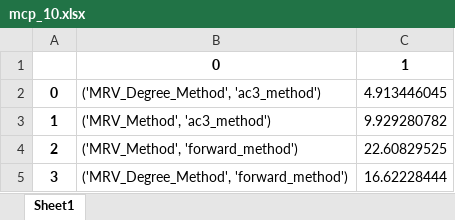
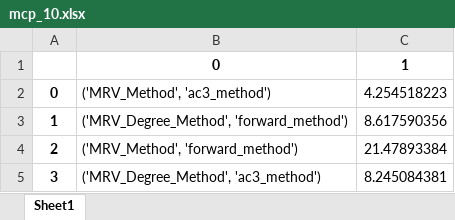
Before and after one commit to lar9482/CS-4253_Project2, an Excel workbook: mcp_results/mcp_10.xlsx, sheet Sheet1, drawn as a sheet; values as stored, in another font and other column widths than the file's, no borders; the diff names each change by its address in the sheet, - before the commit and + after, or states it on an @@ line.

```diff
--- a/mcp_results/mcp_10.xlsx (sheet Sheet1)
+++ b/mcp_results/mcp_10.xlsx (sheet Sheet1)
-B2: ('MRV_Degree_Method', 'ac3_method')
+B2: ('MRV_Method', 'ac3_method')
-C2: 4.913446045
+C2: 4.254518223
-B3: ('MRV_Method', 'ac3_method')
+B3: ('MRV_Degree_Method', 'forward_method')
-C3: 9.929280782
+C3: 8.617590356
-C4: 22.60829525
+C4: 21.47893384
-B5: ('MRV_Degree_Method', 'forward_method')
+B5: ('MRV_Degree_Method', 'ac3_method')
-C5: 16.62228444
+C5: 8.245084381
```
Also changed, not shown: mcp_results/mcp_100.xlsx, mcp_results/mcp_50.xlsx, 2 other files.
